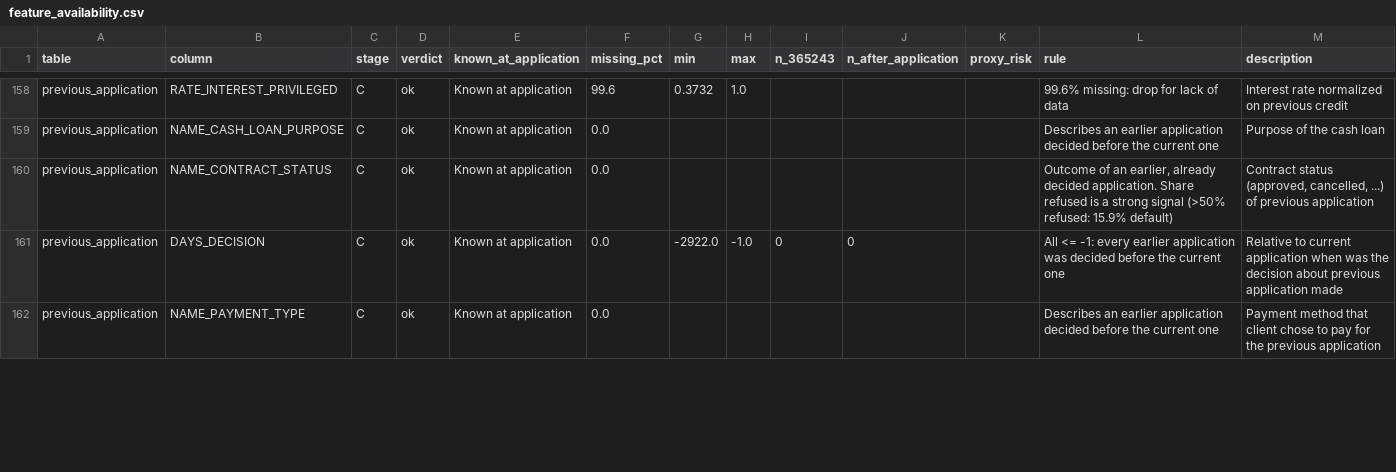
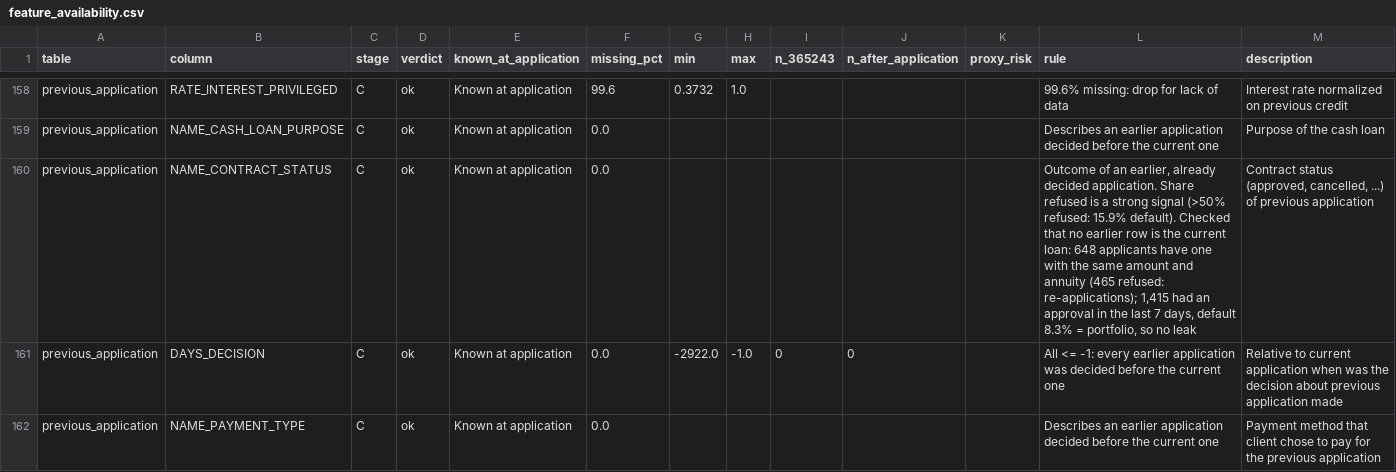
Before and after one commit to MohaamadAkbari/credit-risk, a CSV file: configs/feature_availability.csv, drawn as a sheet; only a part is shown, gaps mark what is left out; the diff covers the shown part only.

```diff
--- a/configs/feature_availability.csv
+++ b/configs/feature_availability.csv
@@ -159,3 +159,3 @@ previous_application,RATE_INTEREST_PRIVILEGED,C,ok,Known at application,99.6,0.3
 previous_application,NAME_CASH_LOAN_PURPOSE,C,ok,Known at application,0.0,,,,,,Describes an earlier application decided before the current one,Purpose of the cash loan
-previous_application,NAME_CONTRACT_STATUS,C,ok,Known at application,0.0,,,,,,"Outcome of an earlier, already decided application. Share refused is a strong signal (>50% refused: 15.9% default)","Contract status (approved, cancelled, ...) of previous application"
+previous_application,NAME_CONTRACT_STATUS,C,ok,Known at application,0.0,,,,,,"Outcome of an earlier, already decided application. Share refused is a strong signal (>50% refused: 15.9% default). Checked that no earlier row is the current loan: 648 applicants have one with the same amount and annuity (465 refused: re-applications); 1,415 had an approval in the last 7 days, default 8.3% = portfolio, so no leak","Contract status (approved, cancelled, ...) of previous application"
 previous_application,DAYS_DECISION,C,ok,Known at application,0.0,-2922.0,-1.0,0,0,,All <= -1: every earlier application was decided before the current one,Relative to current application when was the decision about previous application made
```
Also changed, not shown: 33 edited cells elsewhere in this file, 36 other files.
